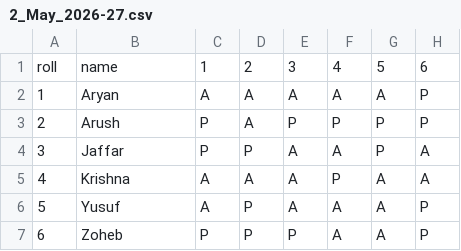
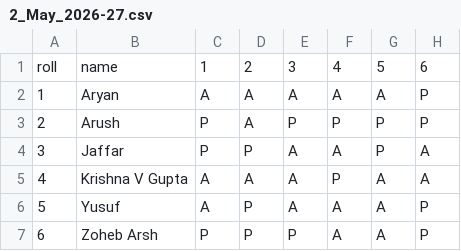
Before and after one commit to CoderFromIndia2008/Yusuf-Zaheer, a CSV file: database/2026-27/2_May_2026-27.csv, drawn as a sheet; only a part is shown; the diff names each change by its address in the sheet, - before the commit and + after, or states it on an @@ line.

```diff
--- a/database/2026-27/2_May_2026-27.csv
+++ b/database/2026-27/2_May_2026-27.csv
-B5: Krishna
+B5: Krishna V Gupta
-B7: Zoheb
+B7: Zoheb Arsh
```
Also changed, not shown: database/2026-27/1_April_2026-27.csv, database/2026-27/3_June_2026-27.csv, 24 other files.
